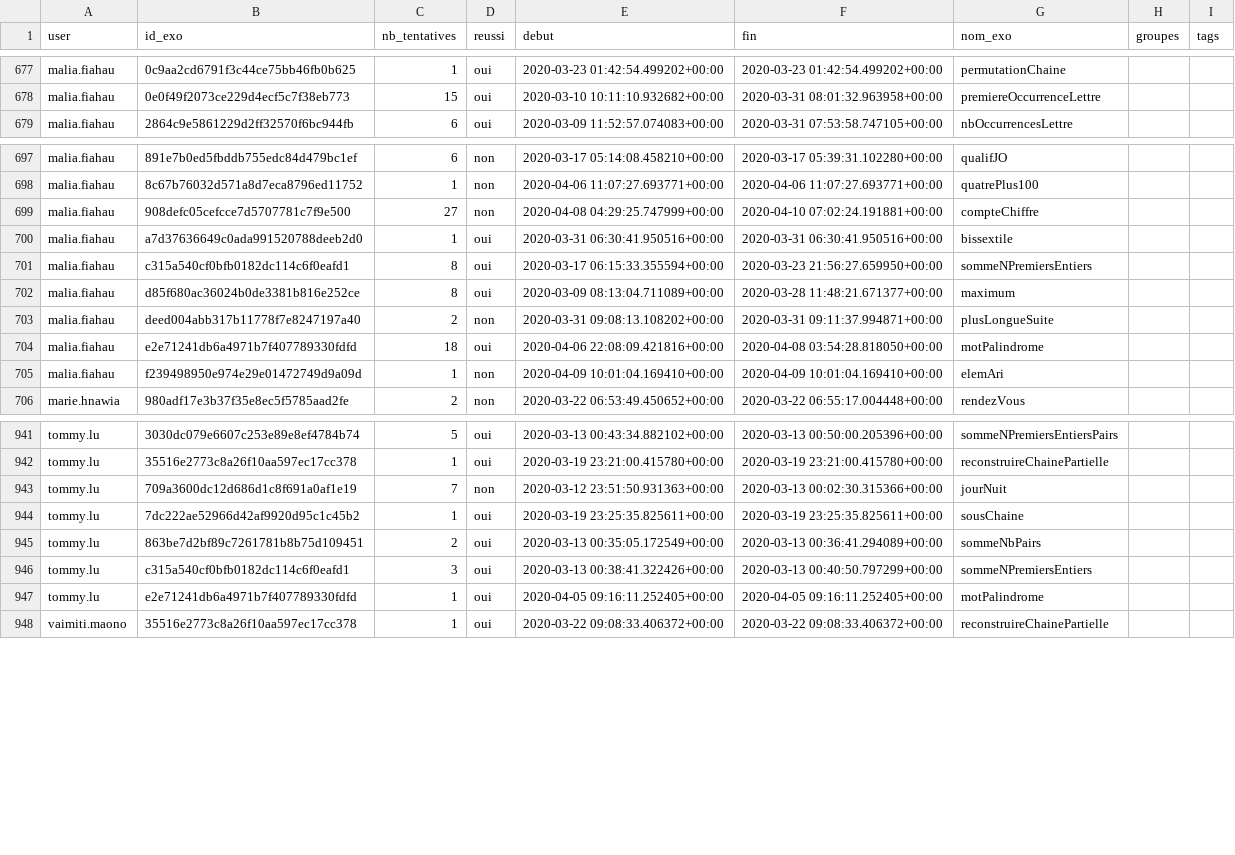
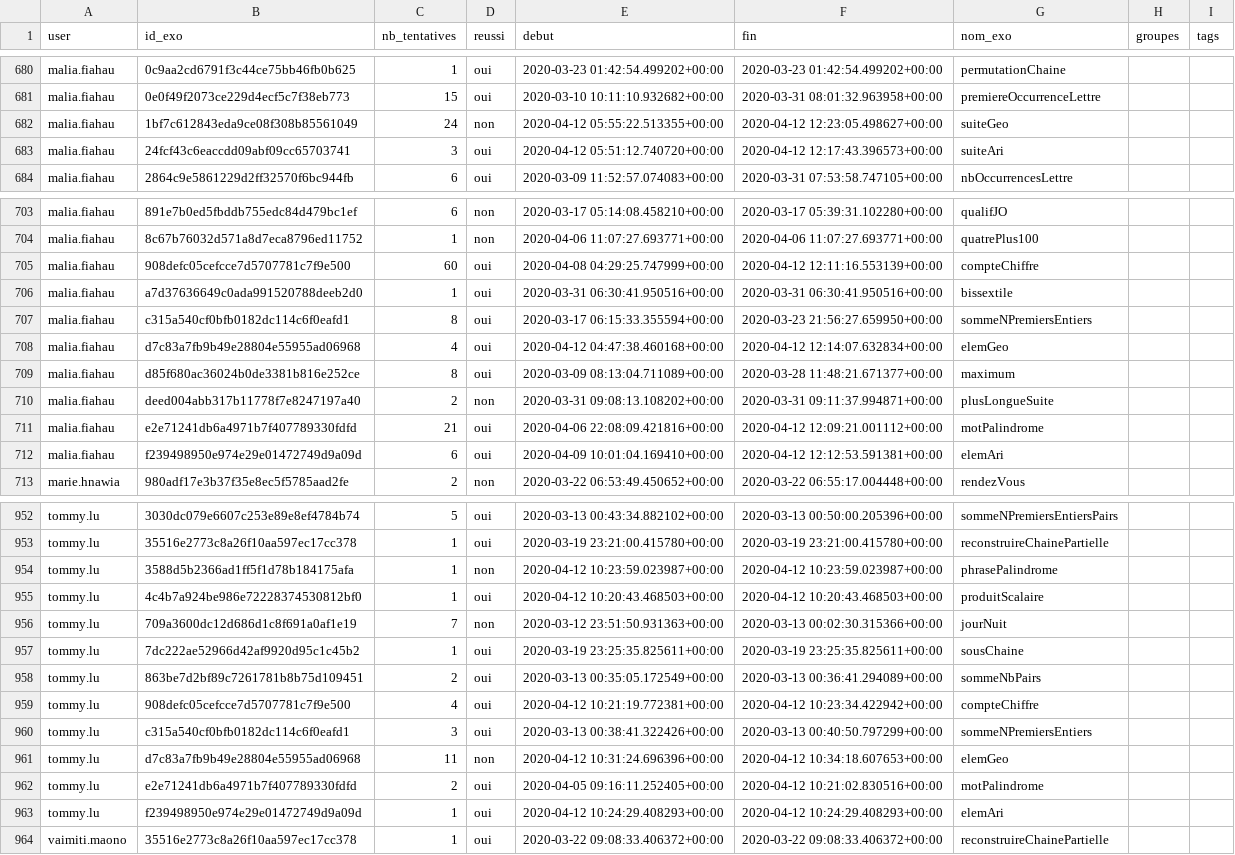
Before and after one commit to GCleuziou/IntroPythonUNC, a CSV file: source/tableau_defi/tentatives_csv.csv, drawn as a sheet; only a part is shown, gaps mark what is left out; the diff covers the shown part only.

```diff
--- a/source/tableau_defi/tentatives_csv.csv
+++ b/source/tableau_defi/tentatives_csv.csv
@@ -678,2 +681,4 @@
 "malia.fiahau";"0e0f49f2073ce229d4ecf5c7f38eb773";15;"oui";"2020-03-10 10:11:10.932682+00:00";"2020-03-31 08:01:32.963958+00:00";"premiereOccurrenceLettre";;
+"malia.fiahau";"1bf7c612843eda9ce08f308b85561049";24;"non";"2020-04-12 05:55:22.513355+00:00";"2020-04-12 12:23:05.498627+00:00";"suiteGeo";;
+"malia.fiahau";"24fcf43c6eaccdd09abf09cc65703741";3;"oui";"2020-04-12 05:51:12.740720+00:00";"2020-04-12 12:17:43.396573+00:00";"suiteAri";;
 "malia.fiahau";"2864c9e5861229d2ff32570f6bc944fb";6;"oui";"2020-03-09 11:52:57.074083+00:00";"2020-03-31 07:53:58.747105+00:00";"nbOccurrencesLettre";;
@@ -698,9 +704,10 @@
 "malia.fiahau";"8c67b76032d571a8d7eca8796ed11752";1;"non";"2020-04-06 11:07:27.693771+00:00";"2020-04-06 11:07:27.693771+00:00";"quatrePlus100";;
-"malia.fiahau";"908defc05cefcce7d5707781c7f9e500";27;"non";"2020-04-08 04:29:25.747999+00:00";"2020-04-10 07:02:24.191881+00:00";"compteChiffre";;
+"malia.fiahau";"908defc05cefcce7d5707781c7f9e500";60;"oui";"2020-04-08 04:29:25.747999+00:00";"2020-04-12 12:11:16.553139+00:00";"compteChiffre";;
 "malia.fiahau";"a7d37636649c0ada991520788deeb2d0";1;"oui";"2020-03-31 06:30:41.950516+00:00";"2020-03-31 06:30:41.950516+00:00";"bissextile";;
 "malia.fiahau";"c315a540cf0bfb0182dc114c6f0eafd1";8;"oui";"2020-03-17 06:15:33.355594+00:00";"2020-03-23 21:56:27.659950+00:00";"sommeNPremiersEntiers";;
+"malia.fiahau";"d7c83a7fb9b49e28804e55955ad06968";4;"oui";"2020-04-12 04:47:38.460168+00:00";"2020-04-12 12:14:07.632834+00:00";"elemGeo";;
 "malia.fiahau";"d85f680ac36024b0de3381b816e252ce";8;"oui";"2020-03-09 08:13:04.711089+00:00";"2020-03-28 11:48:21.671377+00:00";"maximum";;
 "malia.fiahau";"deed004abb317b11778f7e8247197a40";2;"non";"2020-03-31 09:08:13.108202+00:00";"2020-03-31 09:11:37.994871+00:00";"plusLongueSuite";;
-"malia.fiahau";"e2e71241db6a4971b7f407789330fdfd";18;"oui";"2020-04-06 22:08:09.421816+00:00";"2020-04-08 03:54:28.818050+00:00";"motPalindrome";;
-"malia.fiahau";"f239498950e974e29e01472749d9a09d";1;"non";"2020-04-09 10:01:04.169410+00:00";"2020-04-09 10:01:04.169410+00:00";"elemAri";;
+"malia.fiahau";"e2e71241db6a4971b7f407789330fdfd";21;"oui";"2020-04-06 22:08:09.421816+00:00";"2020-04-12 12:09:21.001112+00:00";"motPalindrome";;
+"malia.fiahau";"f239498950e974e29e01472749d9a09d";6;"oui";"2020-04-09 10:01:04.169410+00:00";"2020-04-12 12:12:53.591381+00:00";"elemAri";;
 "marie.hnawia";"980adf17e3b37f35e8ec5f5785aad2fe";2;"non";"2020-03-22 06:53:49.450652+00:00";"2020-03-22 06:55:17.004448+00:00";"rendezVous";;
@@ -942,2 +953,4 @@
 "tommy.lu";"35516e2773c8a26f10aa597ec17cc378";1;"oui";"2020-03-19 23:21:00.415780+00:00";"2020-03-19 23:21:00.415780+00:00";"reconstruireChainePartielle";;
+"tommy.lu";"3588d5b2366ad1ff5f1d78b184175afa";1;"non";"2020-04-12 10:23:59.023987+00:00";"2020-04-12 10:23:59.023987+00:00";"phrasePalindrome";;
+"tommy.lu";"4c4b7a924be986e72228374530812bf0";1;"oui";"2020-04-12 10:20:43.468503+00:00";"2020-04-12 10:20:43.468503+00:00";"produitScalaire";;
 "tommy.lu";"709a3600dc12d686d1c8f691a0af1e19";7;"non";"2020-03-12 23:51:50.931363+00:00";"2020-03-13 00:02:30.315366+00:00";"jourNuit";;
@@ -945,4 +958,7 @@
 "tommy.lu";"863be7d2bf89c7261781b8b75d109451";2;"oui";"2020-03-13 00:35:05.172549+00:00";"2020-03-13 00:36:41.294089+00:00";"sommeNbPairs";;
+"tommy.lu";"908defc05cefcce7d5707781c7f9e500";4;"oui";"2020-04-12 10:21:19.772381+00:00";"2020-04-12 10:23:34.422942+00:00";"compteChiffre";;
 "tommy.lu";"c315a540cf0bfb0182dc114c6f0eafd1";3;"oui";"2020-03-13 00:38:41.322426+00:00";"2020-03-13 00:40:50.797299+00:00";"sommeNPremiersEntiers";;
-"tommy.lu";"e2e71241db6a4971b7f407789330fdfd";1;"oui";"2020-04-05 09:16:11.252405+00:00";"2020-04-05 09:16:11.252405+00:00";"motPalindrome";;
+"tommy.lu";"d7c83a7fb9b49e28804e55955ad06968";11;"non";"2020-04-12 10:31:24.696396+00:00";"2020-04-12 10:34:18.607653+00:00";"elemGeo";;
+"tommy.lu";"e2e71241db6a4971b7f407789330fdfd";2;"oui";"2020-04-05 09:16:11.252405+00:00";"2020-04-12 10:21:02.830516+00:00";"motPalindrome";;
+"tommy.lu";"f239498950e974e29e01472749d9a09d";1;"oui";"2020-04-12 10:24:29.408293+00:00";"2020-04-12 10:24:29.408293+00:00";"elemAri";;
 "vaimiti.maono";"35516e2773c8a26f10aa597ec17cc378";1;"oui";"2020-03-22 09:08:33.406372+00:00";"2020-03-22 09:08:33.406372+00:00";"reconstruireChainePartielle";;
```
Also changed, not shown: 8 added rows and 13 edited cells elsewhere in this file, 10 other files.
